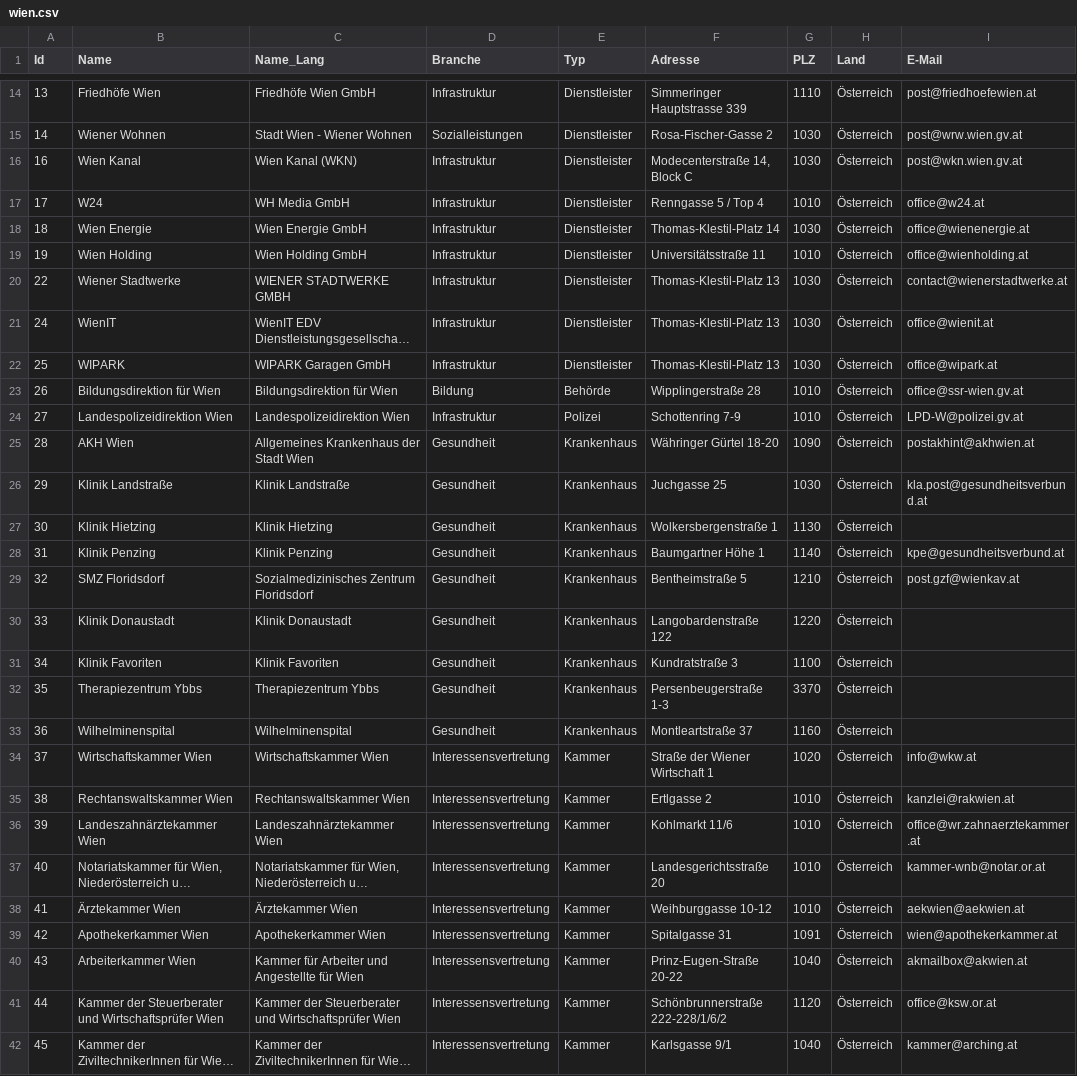
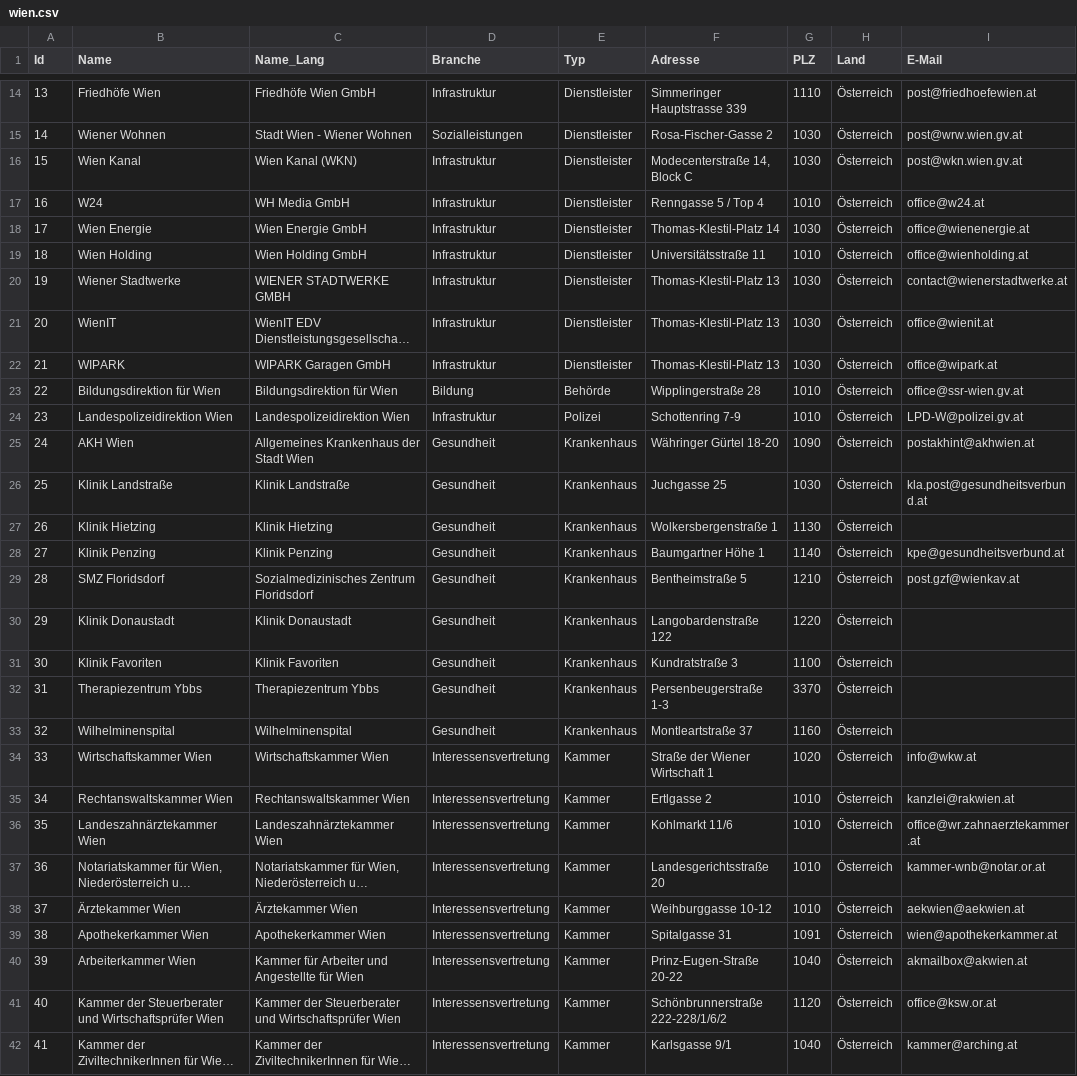
Before and after one commit to cyber-perikarp/auskunftsbegehren_at_adressen, a CSV file: wien/wien.csv, drawn as a sheet; only a part is shown, gaps mark what is left out; long unchanged cells end in …; the diff covers the shown part only; the diff names each change by its address in the sheet, - before the commit and + after, or states it on an @@ line.

```diff
--- a/wien/wien.csv
+++ b/wien/wien.csv
-A16 (Id): 16
+A16 (Id): 15
-A17 (Id): 17
+A17 (Id): 16
-A18 (Id): 18
+A18 (Id): 17
-A19 (Id): 19
+A19 (Id): 18
-A20 (Id): 22
+A20 (Id): 19
-A21 (Id): 24
+A21 (Id): 20
-A22 (Id): 25
+A22 (Id): 21
-A23 (Id): 26
+A23 (Id): 22
-A24 (Id): 27
+A24 (Id): 23
-A25 (Id): 28
+A25 (Id): 24
-A26 (Id): 29
+A26 (Id): 25
-A27 (Id): 30
+A27 (Id): 26
-A28 (Id): 31
+A28 (Id): 27
-A29 (Id): 32
+A29 (Id): 28
-A30 (Id): 33
+A30 (Id): 29
-A31 (Id): 34
+A31 (Id): 30
-A32 (Id): 35
+A32 (Id): 31
-A33 (Id): 36
+A33 (Id): 32
-A34 (Id): 37
+A34 (Id): 33
-A35 (Id): 38
+A35 (Id): 34
-A36 (Id): 39
+A36 (Id): 35
-A37 (Id): 40
+A37 (Id): 36
-A38 (Id): 41
+A38 (Id): 37
-A39 (Id): 42
+A39 (Id): 38
-A40 (Id): 43
+A40 (Id): 39
-A41 (Id): 44
+A41 (Id): 40
-A42 (Id): 45
+A42 (Id): 41
```
Also changed, not shown: 1 added row elsewhere in this file.
